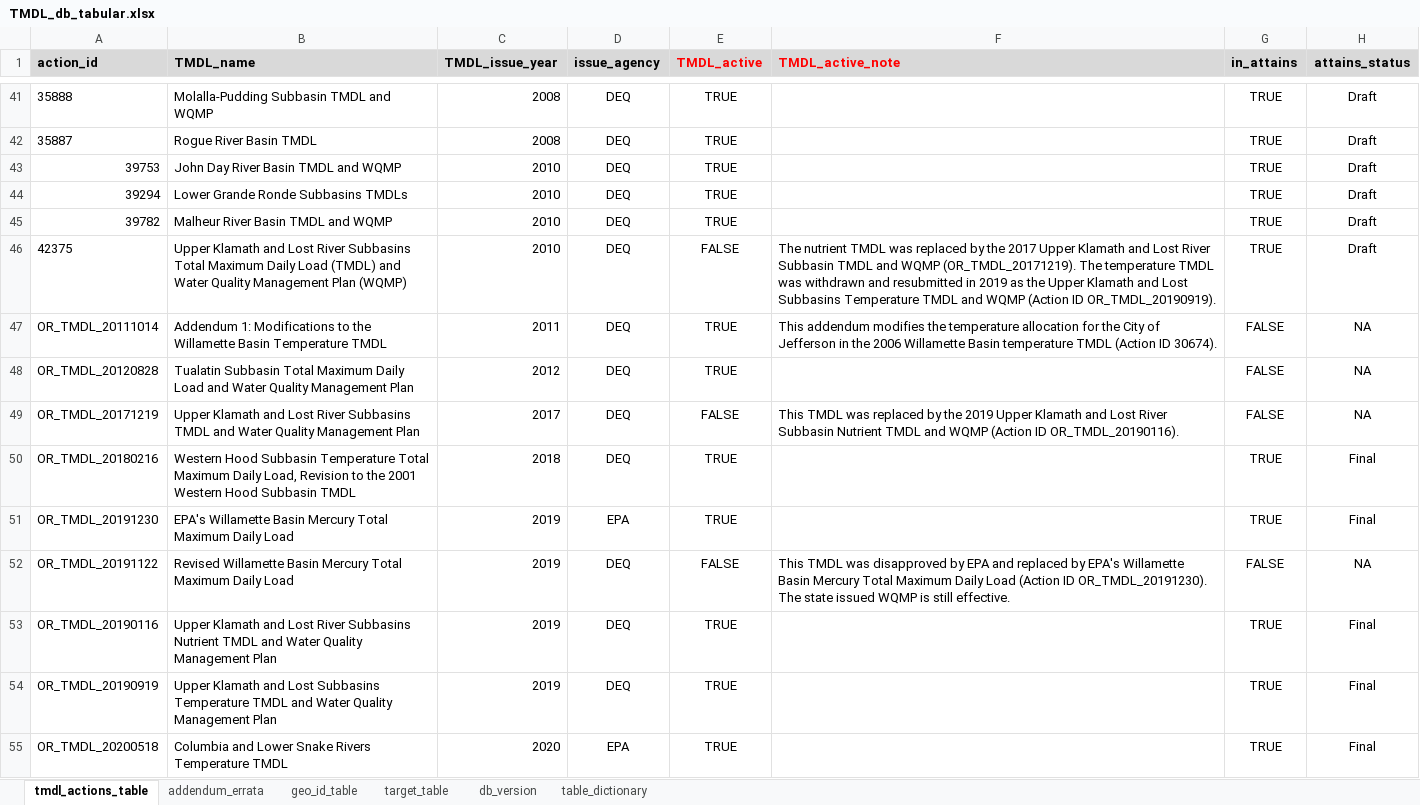
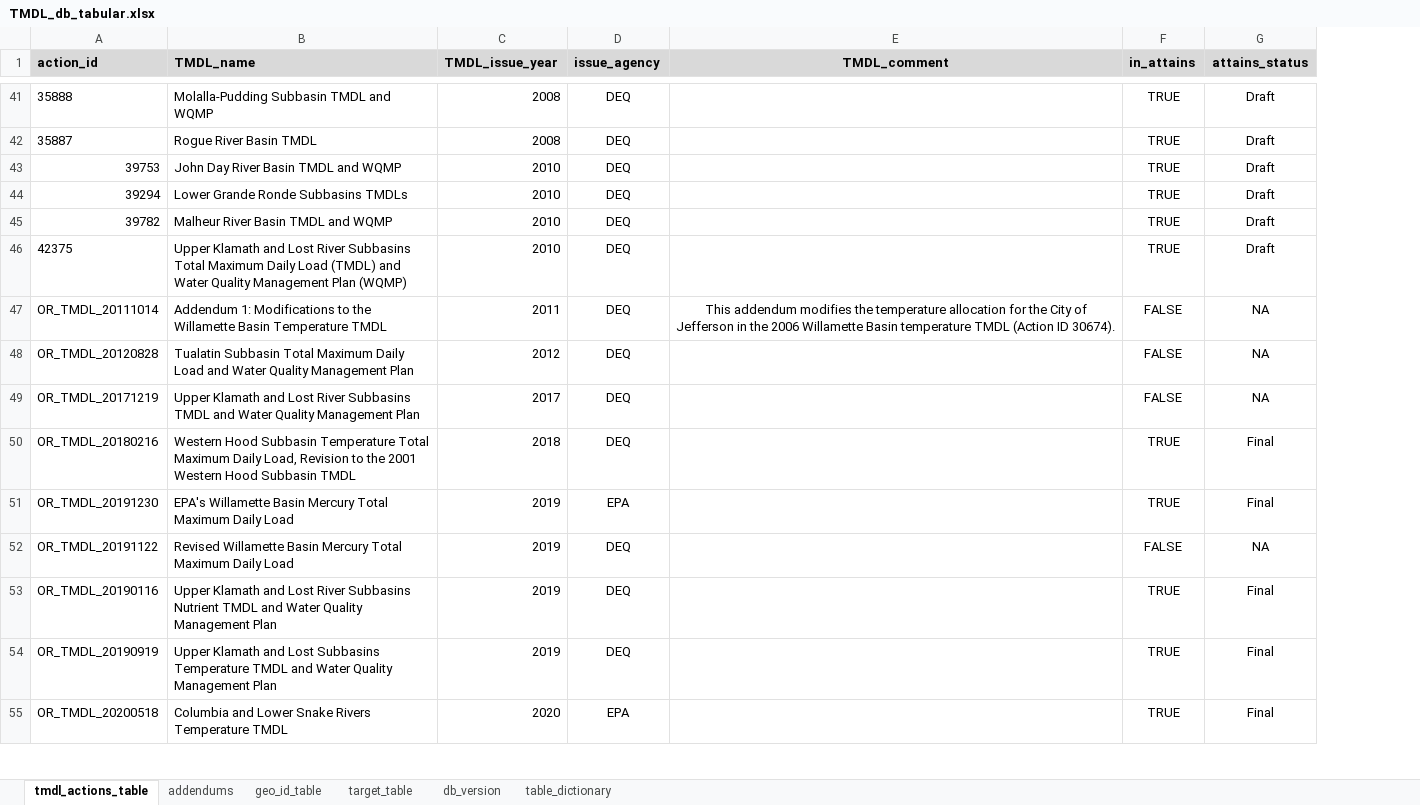
Before and after one commit to DEQrmichie/odeqtmdl, an Excel workbook: data_raw/TMDL_db_tabular.xlsx, sheet tmdl_actions_table, drawn as a sheet; only a part is shown, gaps mark what is left out; values as stored, in another font and other column widths than the file's, no borders; removed rows and columns are numbered as before the commit, all else as after; the diff covers the shown part only; the diff names each change by its address in the sheet, - before the commit and + after, or states it on an @@ line.

Commit message:
Update TMDL_db_tabular.xlsx

```diff
--- a/data_raw/TMDL_db_tabular.xlsx (sheet tmdl_actions_table)
+++ b/data_raw/TMDL_db_tabular.xlsx (sheet tmdl_actions_table)
-sheet tab: addendum_errata
+sheet tab: addendums
-column E (TMDL_active), rows 41-55: TRUE | TRUE | TRUE | TRUE | TRUE | FALSE | TRUE | TRUE | FALSE | TRUE | TRUE | FALSE | TRUE | TRUE | TRUE
-E1: TMDL_active_note
+E1: TMDL_comment
@@ E1 text colour: #FF0000 → black, alignment: left → center @@
-E46 (TMDL_comment): The nutrient TMDL was replaced by the 2017 Upper Klamath and Lost River Subbasin TMDL and WQMP (OR_TMDL_20171219). The temperature TMDL was withdrawn and resubmitted in 2019 as the Upper Klamath and Lost Subbasins Temperature TMDL and WQMP (Action ID OR_TMDL_20190919).
+E46 (TMDL_comment): (empty)
-E47 alignment: left
+E47 alignment: center
-E49 (TMDL_comment): This TMDL was replaced by the 2019 Upper Klamath and Lost River Subbasin Nutrient TMDL and WQMP (Action ID OR_TMDL_20190116).
+E49 (TMDL_comment): (empty)
-E52 (TMDL_comment): This TMDL was disapproved by EPA and replaced by EPA's Willamette Basin Mercury Total Maximum Daily Load (Action ID OR_TMDL_20191230). The state issued WQMP is still effective.
+E52 (TMDL_comment): (empty)
```
Also changed, not shown: 4 added rows, 7 edited cells and cell formats elsewhere in this sheet, sheet target_table, sheet table_dictionary, sheet addendums, sheet geo_id_table.
